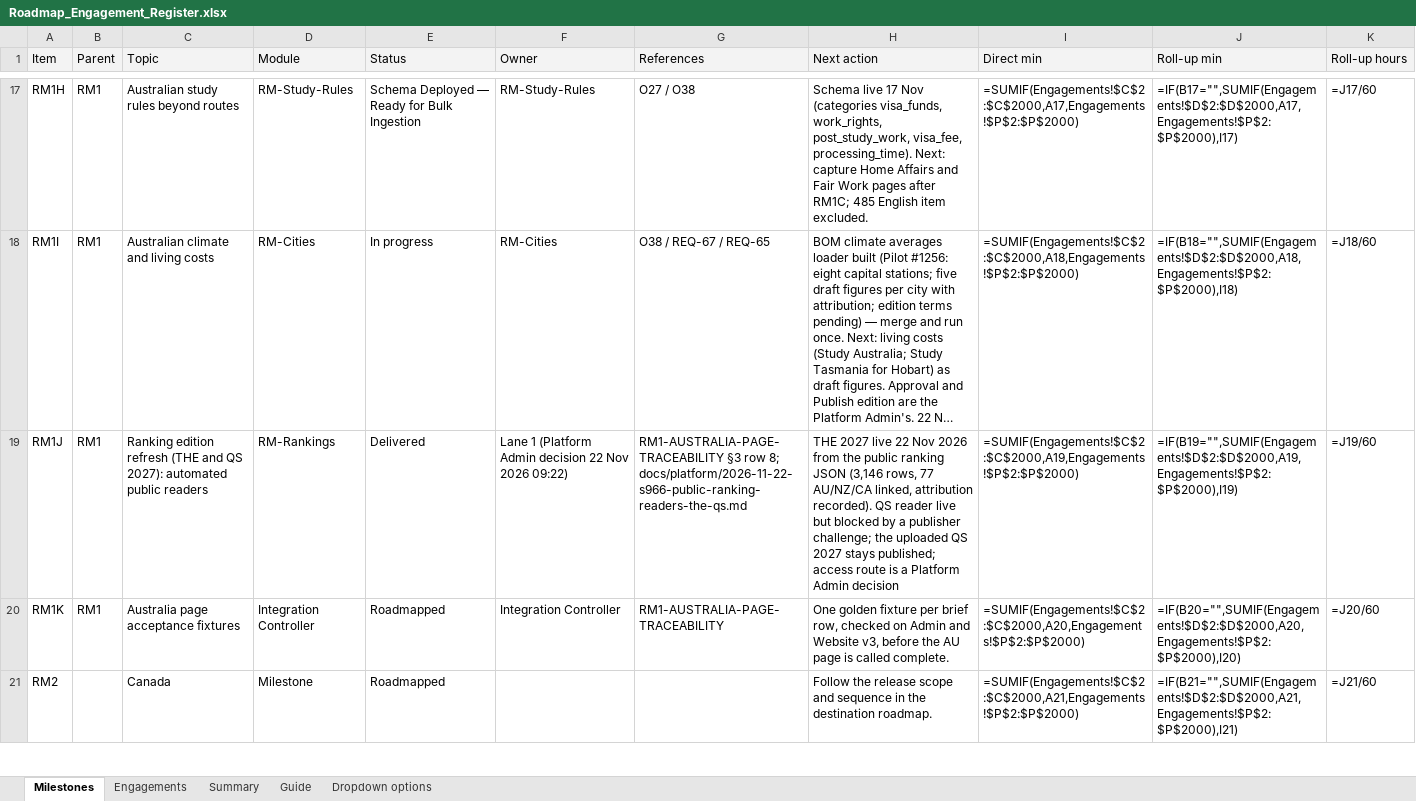
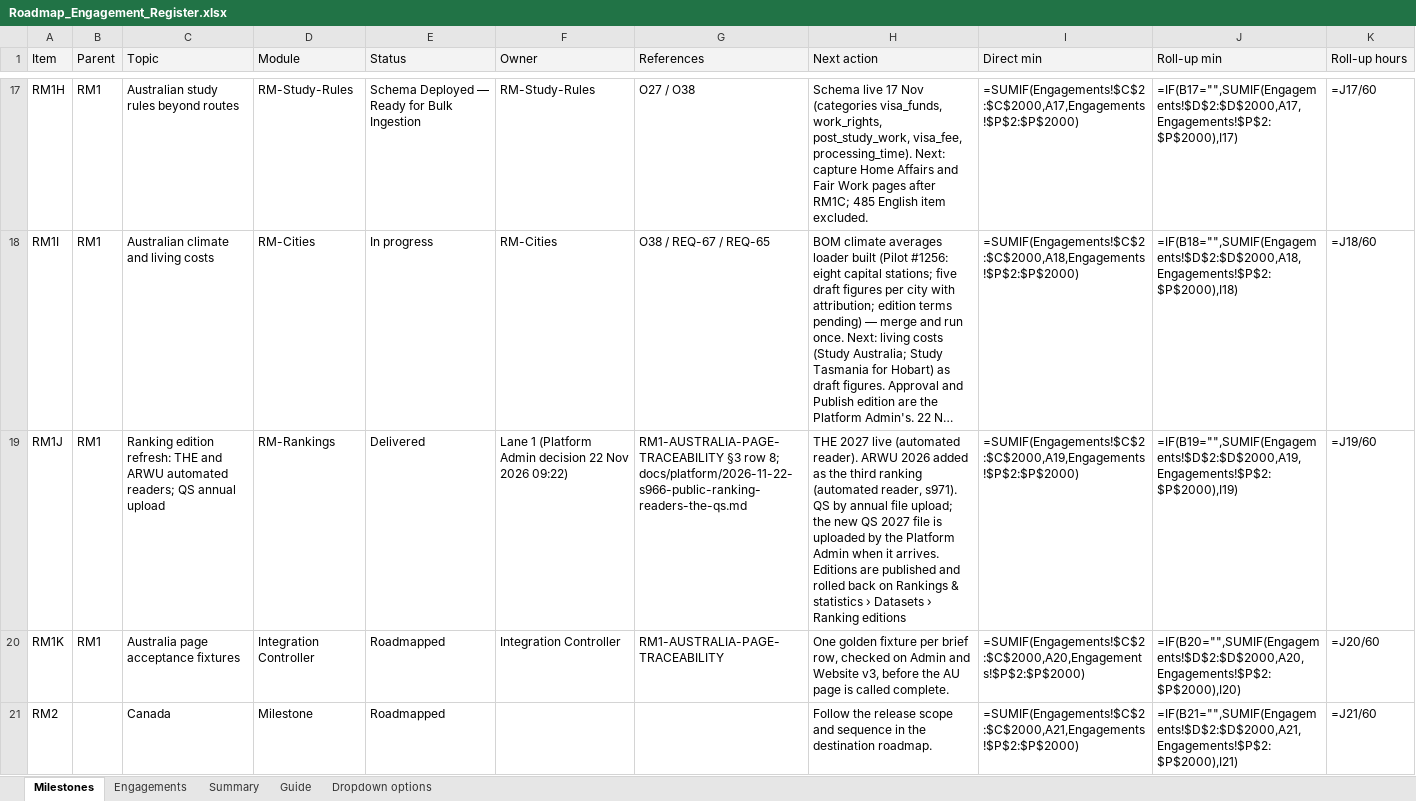
Before and after one commit to msinghbs-ai/coursefinder-admin, an Excel workbook: docs/Roadmap/2026-01/Roadmap_Engagement_Register.xlsx, sheet Milestones, drawn as a sheet; only a part is shown, gaps mark what is left out; long unchanged cells end in …; values as stored, in another font and other column widths than the file's, no borders; formulas without a stored value are shown as written; the diff names each change by its address in the sheet, - before the commit and + after, or states it on an @@ line.

```diff
--- a/docs/Roadmap/2026-01/Roadmap_Engagement_Register.xlsx (sheet Milestones)
+++ b/docs/Roadmap/2026-01/Roadmap_Engagement_Register.xlsx (sheet Milestones)
-C19 (Topic): Ranking edition refresh (THE and QS 2027): automated public readers
+C19 (Topic): Ranking edition refresh: THE and ARWU automated readers; QS annual upload
-H19 (Next action): …2027 live 22 Nov 2026 from the public ranking JSON (3,146 rows, 77 AU/NZ/CA linked, attribution recorded). QS reader live but blocked by a publisher challenge; the uploaded QS 2027 stays published; access route is a Platform Admin decision
+H19 (Next action): …2027 live (automated reader). ARWU 2026 added as the third ranking (automated reader, s971). QS by annual file upload; the new QS 2027 file is uploaded by the Platform Admin when it arrives. Editions are published and rolled back on Rankings & statistics › Datasets › Ranking editions
```
Also changed, not shown: sheet Engagements, 19 other files.
